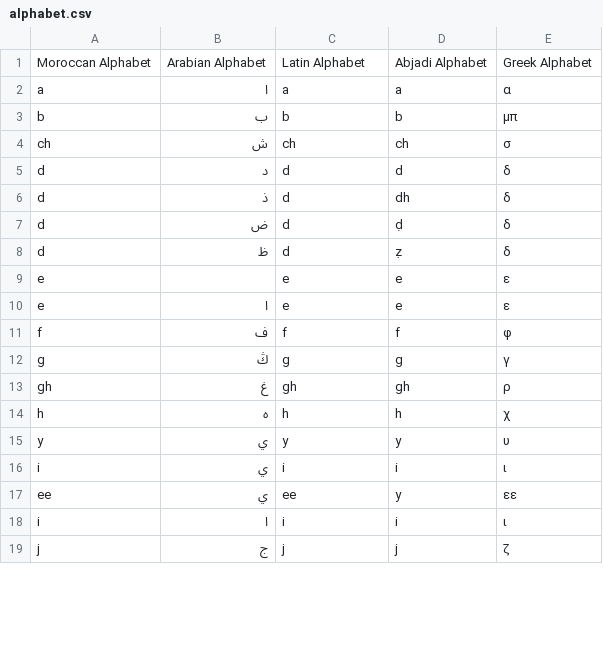
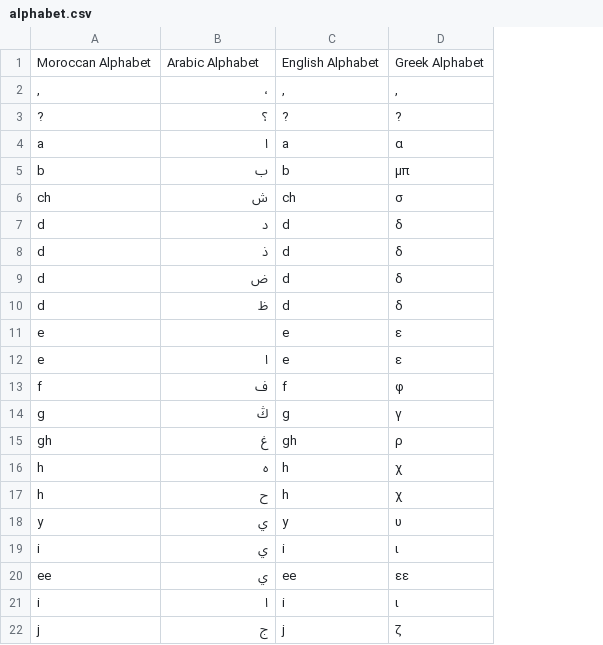
Before and after one commit to 3aransia/3aransia, a CSV file: aaransia/data/alphabet.csv, drawn as a sheet; only a part is shown; removed rows and columns are numbered as before the commit, all else as after; the diff names each change by its address in the sheet, - before the commit and + after, or states it on an @@ line.

Commit message:
Updated alphabet and code

```diff
--- a/aaransia/data/alphabet.csv
+++ b/aaransia/data/alphabet.csv
-column D, rows 1-19: Abjadi Alphabet | a | b | ch | d | dh | ḍ | ẓ | e | e | f | g | gh | h | y | i | y | i | j
-B1: Arabian Alphabet
+B1: Arabic Alphabet
-C1: Latin Alphabet
+C1: English Alphabet
+row 2: , | ، | , | ,
+row 3: ? | ؟ | ? | ?
+row 17: h | ح | h | χ
```
Also changed, not shown: 17 other files.
